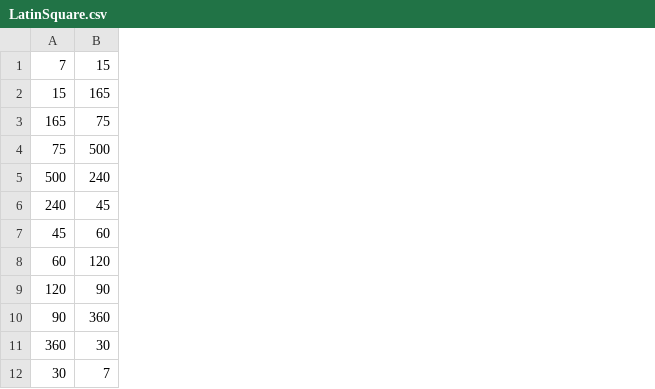
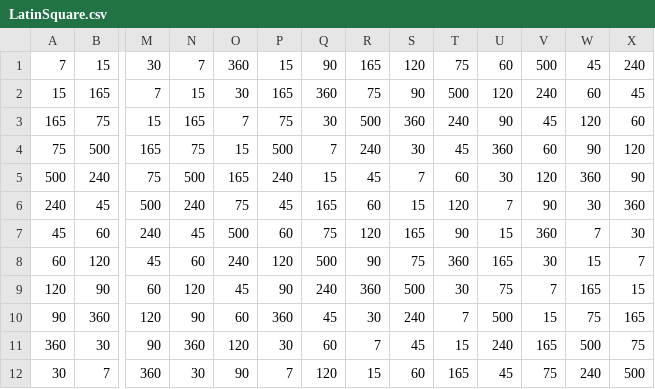
Before and after one commit to mantisgaming/Lead-Rush, a CSV file: Data/Configs/LatinSquare.csv, drawn as a sheet; only a part is shown, gaps mark what is left out; the diff names each change by its address in the sheet, - before the commit and + after, or states it on an @@ line.

```diff
--- a/Data/Configs/LatinSquare.csv
+++ b/Data/Configs/LatinSquare.csv
+column M, rows 1-12: 30 | 7 | 15 | 165 | 75 | 500 | 240 | 45 | 60 | 120 | 90 | 360
+column N, rows 1-12: 7 | 15 | 165 | 75 | 500 | 240 | 45 | 60 | 120 | 90 | 360 | 30
+column O, rows 1-12: 360 | 30 | 7 | 15 | 165 | 75 | 500 | 240 | 45 | 60 | 120 | 90
+column P, rows 1-12: 15 | 165 | 75 | 500 | 240 | 45 | 60 | 120 | 90 | 360 | 30 | 7
+column Q, rows 1-12: 90 | 360 | 30 | 7 | 15 | 165 | 75 | 500 | 240 | 45 | 60 | 120
+column R, rows 1-12: 165 | 75 | 500 | 240 | 45 | 60 | 120 | 90 | 360 | 30 | 7 | 15
+column S, rows 1-12: 120 | 90 | 360 | 30 | 7 | 15 | 165 | 75 | 500 | 240 | 45 | 60
+column T, rows 1-12: 75 | 500 | 240 | 45 | 60 | 120 | 90 | 360 | 30 | 7 | 15 | 165
+column U, rows 1-12: 60 | 120 | 90 | 360 | 30 | 7 | 15 | 165 | 75 | 500 | 240 | 45
+column V, rows 1-12: 500 | 240 | 45 | 60 | 120 | 90 | 360 | 30 | 7 | 15 | 165 | 75
+column W, rows 1-12: 45 | 60 | 120 | 90 | 360 | 30 | 7 | 15 | 165 | 75 | 500 | 240
+column X, rows 1-12: 240 | 45 | 60 | 120 | 90 | 360 | 30 | 7 | 15 | 165 | 75 | 500
```
Also changed, not shown: Data/Configs/RoundConfig.csv, 15 other files.
